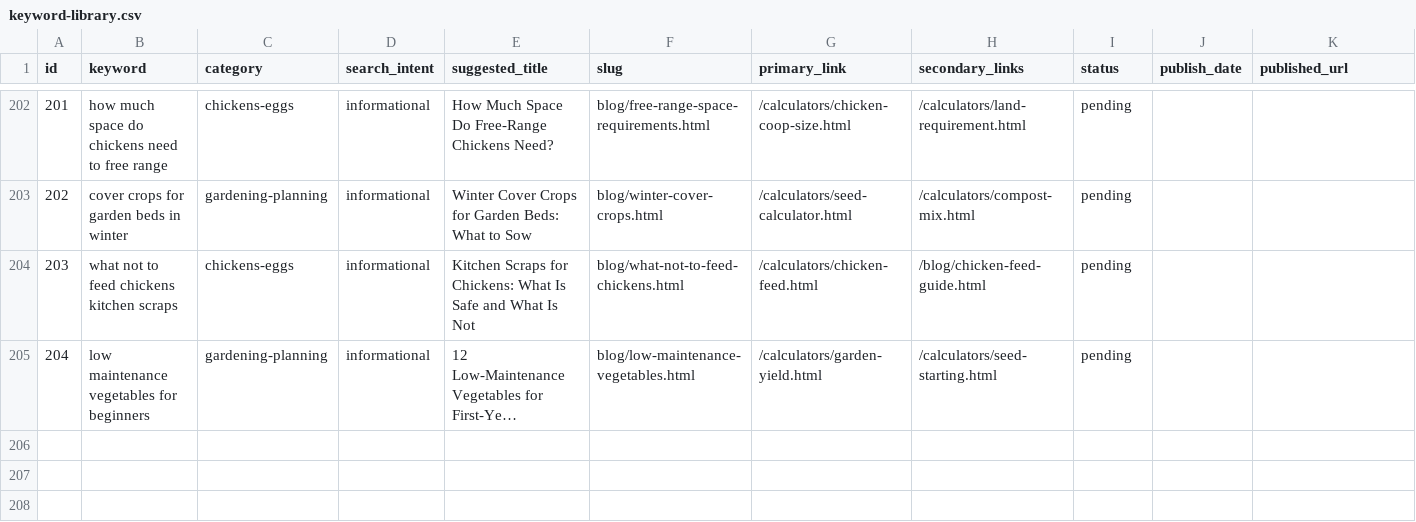
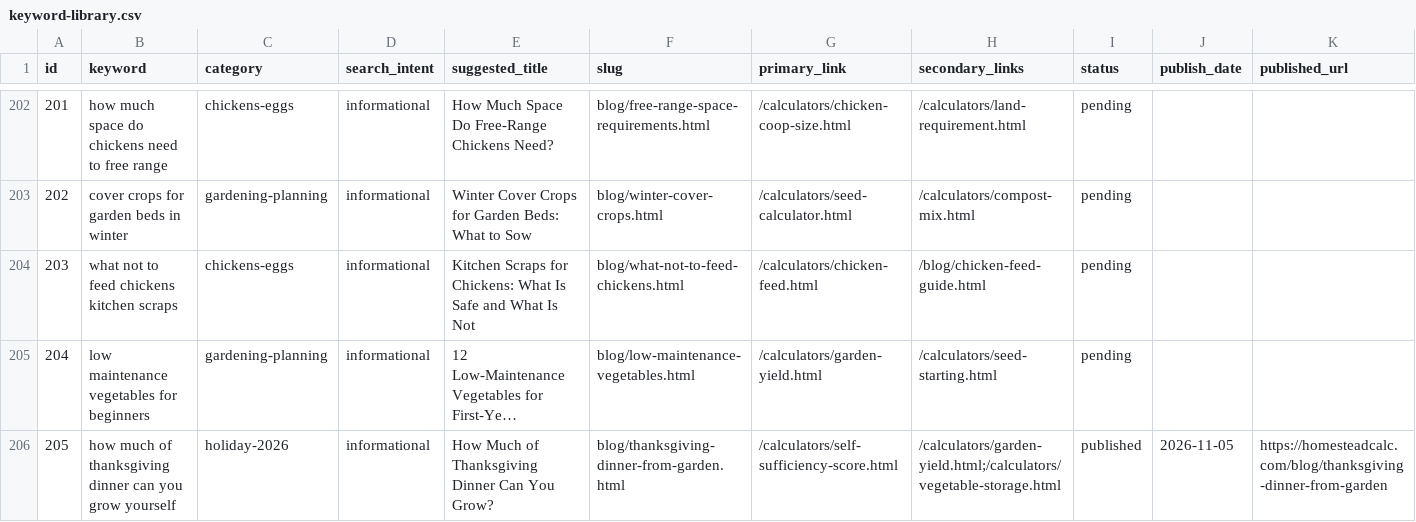
Before and after one commit to Zhou-Xiaoyong/homesteadcalc, a CSV file: seo/keyword-library.csv, drawn as a sheet; only a part is shown, gaps mark what is left out; long unchanged cells end in …; the diff names each change by its address in the sheet, - before the commit and + after, or states it on an @@ line.

Commit message:
content: how much of thanksgiving dinner can you grow (kw #holiday-2026)

```diff
--- a/seo/keyword-library.csv
+++ b/seo/keyword-library.csv
+row 206: 205 | how much of thanksgiving dinner can you grow yourself | holiday-2026 | informational | How Much of Thanksgiving Dinner Can You Grow? | blog/thanksgiving-dinner-from-garden.html | /calculators/self-sufficiency-score.html | /calculators/garden-yield.html;/calculators/vegetable-storage.html | published | 2026-11-05 | https://homesteadcalc.com/blog/thanksgiving-dinner-from-garden
```
Also changed, not shown: 7 other files.
